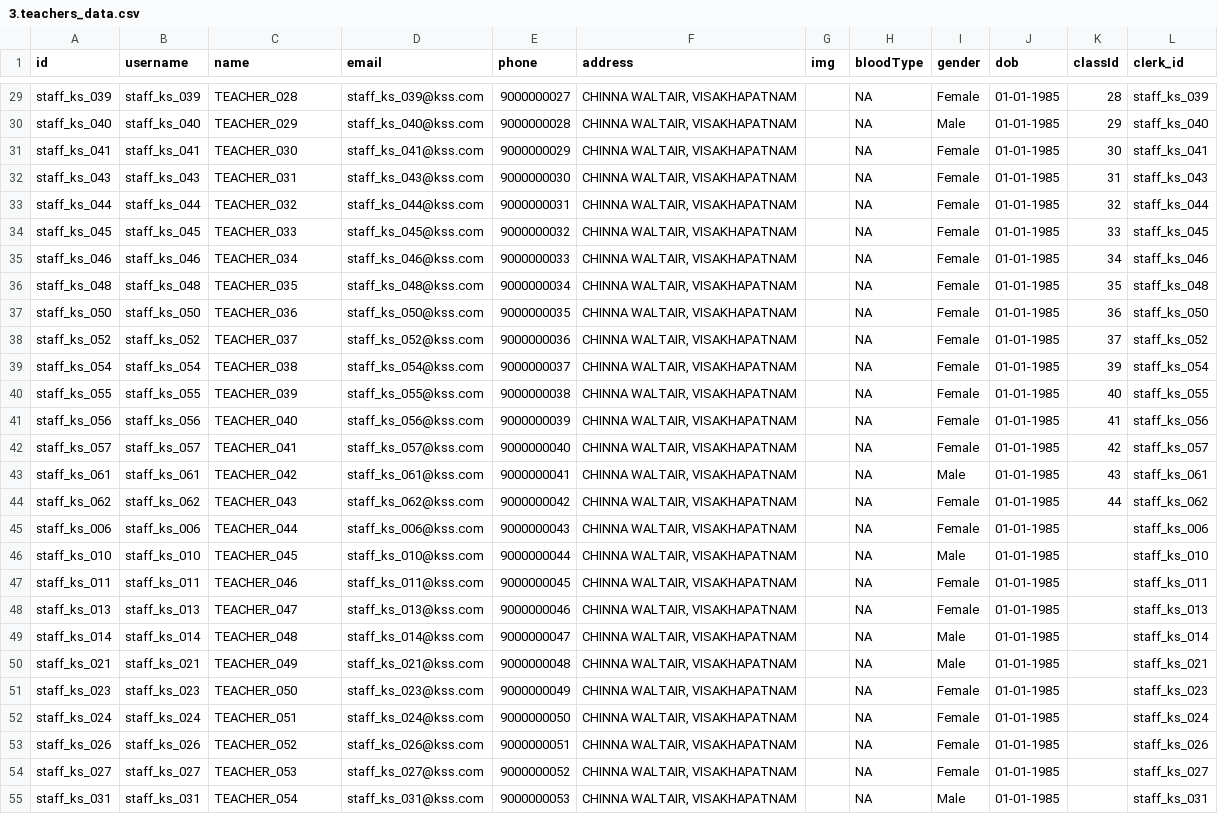
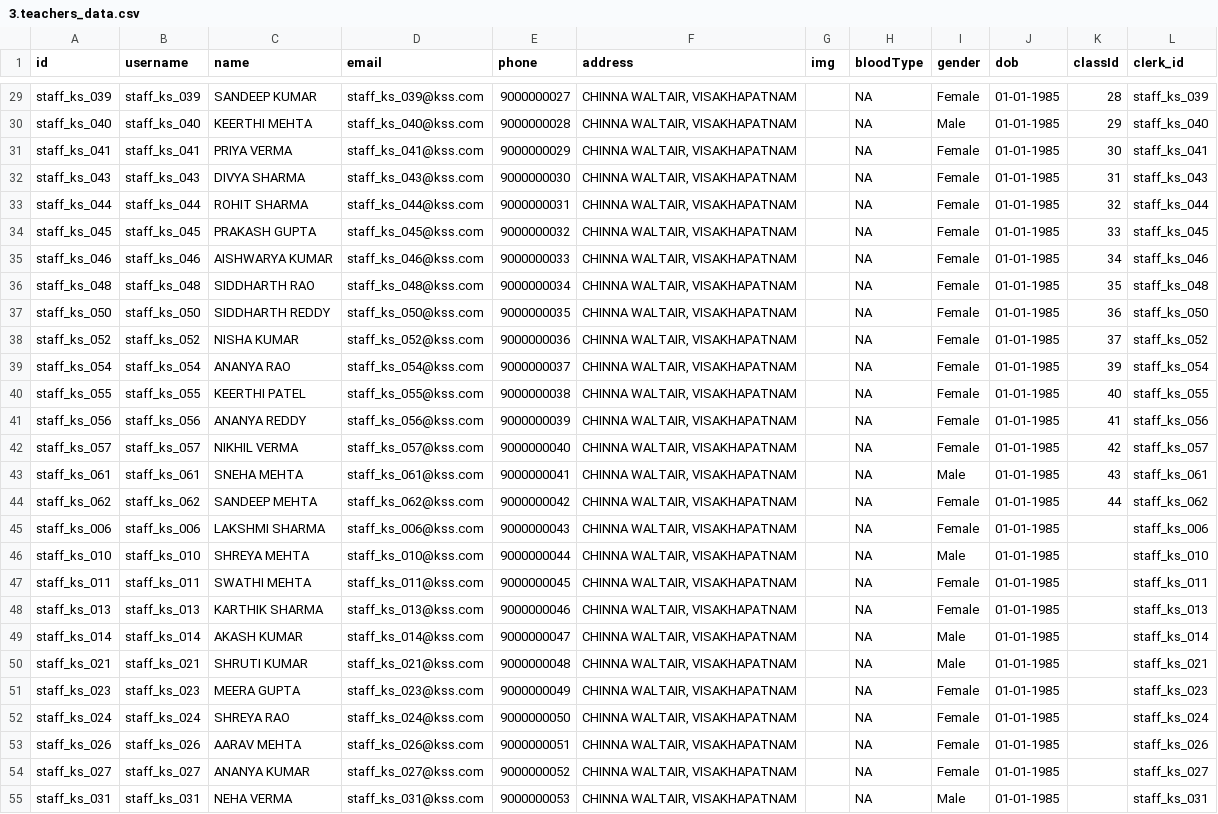
Before and after one commit to harikiran-dev-schooldb/student-management-system, a CSV file: data/test_data/3.teachers_data.csv, drawn as a sheet; only a part is shown, gaps mark what is left out; the diff covers the shown part only; the diff names each change by its address in the sheet, - before the commit and + after, or states it on an @@ line.

```diff
--- a/data/test_data/3.teachers_data.csv
+++ b/data/test_data/3.teachers_data.csv
-C29 (name): TEACHER_028
+C29 (name): SANDEEP KUMAR
-C30 (name): TEACHER_029
+C30 (name): KEERTHI MEHTA
-C31 (name): TEACHER_030
+C31 (name): PRIYA VERMA
-C32 (name): TEACHER_031
+C32 (name): DIVYA SHARMA
-C33 (name): TEACHER_032
+C33 (name): ROHIT SHARMA
-C34 (name): TEACHER_033
+C34 (name): PRAKASH GUPTA
-C35 (name): TEACHER_034
+C35 (name): AISHWARYA KUMAR
-C36 (name): TEACHER_035
+C36 (name): SIDDHARTH RAO
-C37 (name): TEACHER_036
+C37 (name): SIDDHARTH REDDY
-C38 (name): TEACHER_037
+C38 (name): NISHA KUMAR
-C39 (name): TEACHER_038
+C39 (name): ANANYA RAO
-C40 (name): TEACHER_039
+C40 (name): KEERTHI PATEL
-C41 (name): TEACHER_040
+C41 (name): ANANYA REDDY
-C42 (name): TEACHER_041
+C42 (name): NIKHIL VERMA
-C43 (name): TEACHER_042
+C43 (name): SNEHA MEHTA
-C44 (name): TEACHER_043
+C44 (name): SANDEEP MEHTA
-C45 (name): TEACHER_044
+C45 (name): LAKSHMI SHARMA
-C46 (name): TEACHER_045
+C46 (name): SHREYA MEHTA
-C47 (name): TEACHER_046
+C47 (name): SWATHI MEHTA
-C48 (name): TEACHER_047
+C48 (name): KARTHIK SHARMA
-C49 (name): TEACHER_048
+C49 (name): AKASH KUMAR
-C50 (name): TEACHER_049
+C50 (name): SHRUTI KUMAR
-C51 (name): TEACHER_050
+C51 (name): MEERA GUPTA
-C52 (name): TEACHER_051
+C52 (name): SHREYA RAO
-C53 (name): TEACHER_052
+C53 (name): AARAV MEHTA
-C54 (name): TEACHER_053
+C54 (name): ANANYA KUMAR
-C55 (name): TEACHER_054
+C55 (name): NEHA VERMA
```
Also changed, not shown: 36 edited cells elsewhere in this file, 35 other files.
